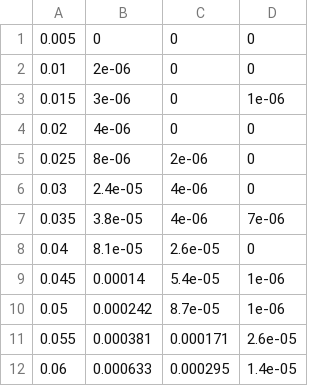
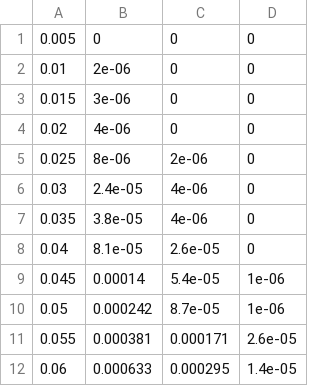
Before and after one commit to kenji-yamane/college, a CSV file: professional/ele-32/lab3/plotter/viterbi-logprob.csv, drawn as a sheet; only a part is shown.

Commit message:
fix logprob data

```diff
--- a/professional/ele-32/lab3/plotter/viterbi-logprob.csv
+++ b/professional/ele-32/lab3/plotter/viterbi-logprob.csv
@@ -2,3 +2,3 @@
 0.01,2e-06,0,0
-0.015,3e-06,0,1e-06
+0.015,3e-06,0,0
 0.02,4e-06,0,0
@@ -6,3 +6,3 @@
 0.03,2.4e-05,4e-06,0
-0.035,3.8e-05,4e-06,7e-06
+0.035,3.8e-05,4e-06,0
 0.04,8.1e-05,2.6e-05,0
```
Also changed, not shown: 2 other files.
